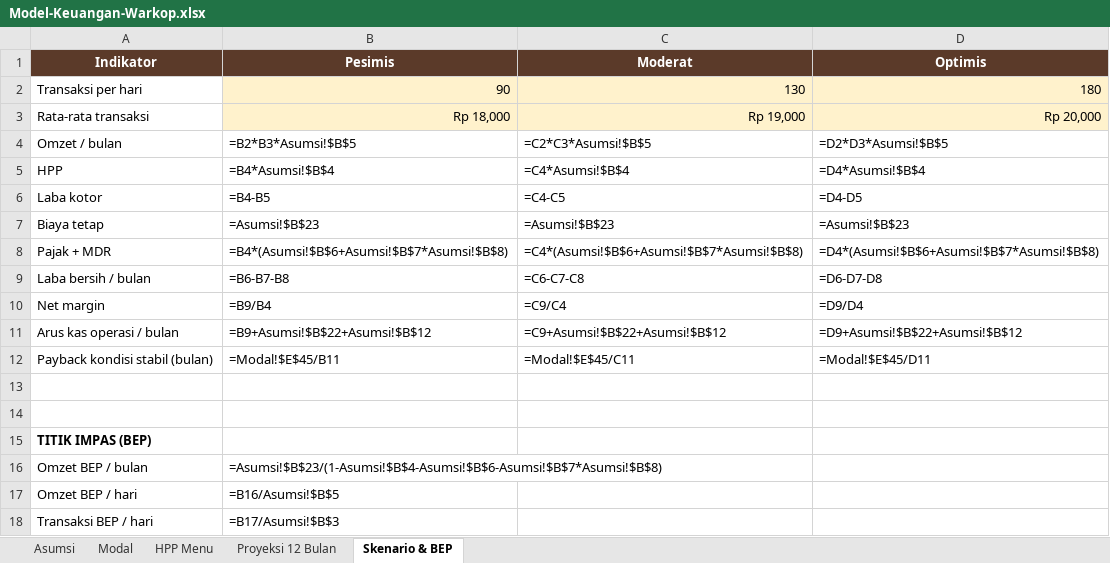
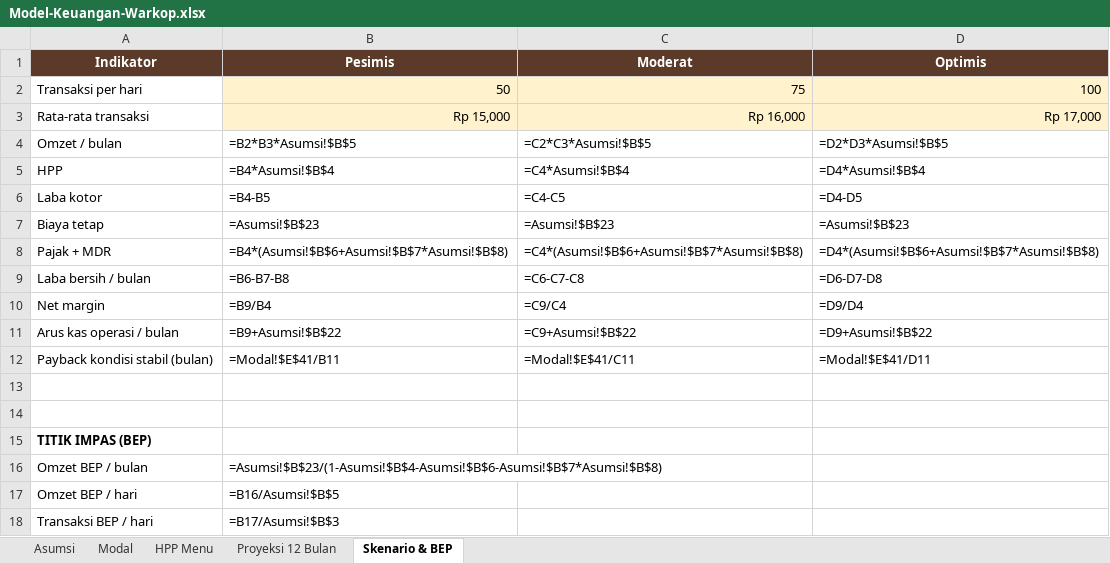
Before and after one commit to ozhiythyko17-cmyk/Malika, an Excel workbook: warkop/Model-Keuangan-Warkop.xlsx, sheet Skenario & BEP, drawn as a sheet; values as stored, in another font and other column widths than the file's, no borders; formulas without a stored value are shown as written; the diff names each change by its address in the sheet, - before the commit and + after, or states it on an @@ line.

```diff
--- a/warkop/Model-Keuangan-Warkop.xlsx (sheet Skenario & BEP)
+++ b/warkop/Model-Keuangan-Warkop.xlsx (sheet Skenario & BEP)
-B2 (Pesimis): 90
+B2 (Pesimis): 50
-C2 (Moderat): 130
+C2 (Moderat): 75
-D2 (Optimis): 180
+D2 (Optimis): 100
-B3 (Pesimis): Rp 18,000
+B3 (Pesimis): Rp 15,000
-C3 (Moderat): Rp 19,000
+C3 (Moderat): Rp 16,000
-D3 (Optimis): Rp 20,000
+D3 (Optimis): Rp 17,000
-B11 (Pesimis): =B9+Asumsi!$B$22+Asumsi!$B$12
+B11 (Pesimis): =B9+Asumsi!$B$22
-C11 (Moderat): =C9+Asumsi!$B$22+Asumsi!$B$12
+C11 (Moderat): =C9+Asumsi!$B$22
-D11 (Optimis): =D9+Asumsi!$B$22+Asumsi!$B$12
+D11 (Optimis): =D9+Asumsi!$B$22
-B12 (Pesimis): =Modal!$E$45/B11
+B12 (Pesimis): =Modal!$E$41/B11
-C12 (Moderat): =Modal!$E$45/C11
+C12 (Moderat): =Modal!$E$41/C11
-D12 (Optimis): =Modal!$E$45/D11
+D12 (Optimis): =Modal!$E$41/D11
```
Also changed, not shown: sheet Modal, sheet HPP Menu, sheet Asumsi, sheet Proyeksi 12 Bulan, 1 other file.
